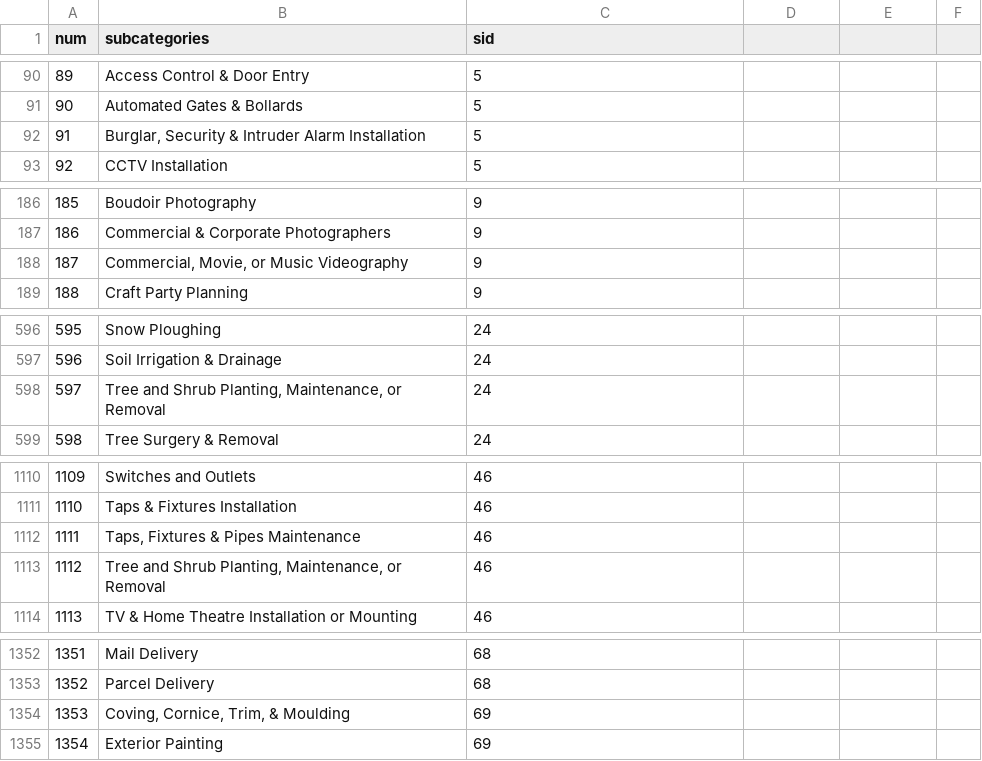
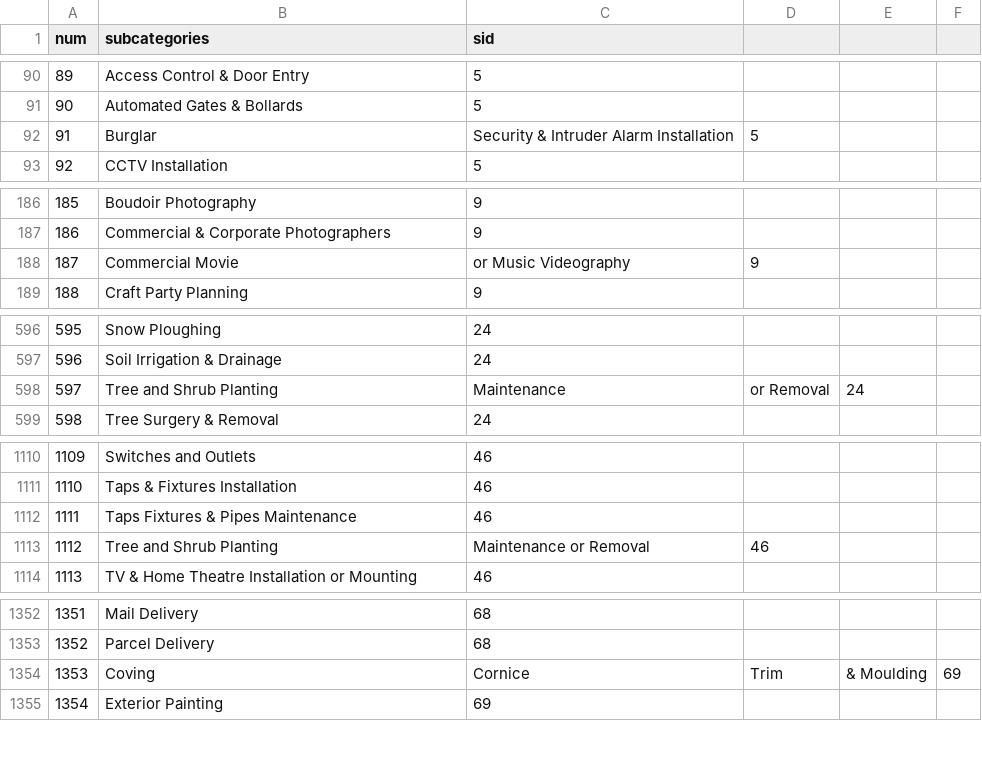
Before and after one commit to fabischkamau/service_categories, a CSV file: subcategories.csv, drawn as a sheet; only a part is shown, gaps mark what is left out; the diff covers the shown part only.

Commit message:
Update subcategories.csv

```diff
--- a/subcategories.csv
+++ b/subcategories.csv
@@ -91,3 +91,3 @@ num,subcategories,sid
 90,Automated Gates & Bollards,5
-91,"Burglar, Security & Intruder Alarm Installation",5
+91,Burglar, Security & Intruder Alarm Installation,5
 92,CCTV Installation,5
@@ -187,3 +187,3 @@ num,subcategories,sid
 186,Commercial & Corporate Photographers,9
-187,"Commercial, Movie, or Music Videography",9
+187,Commercial Movie, or Music Videography,9
 188,Craft Party Planning,9
@@ -597,3 +597,3 @@ num,subcategories,sid
 596,Soil Irrigation & Drainage,24
-597,"Tree and Shrub Planting, Maintenance, or Removal",24
+597,Tree and Shrub Planting, Maintenance, or Removal,24
 598,Tree Surgery & Removal,24
@@ -1111,4 +1111,4 @@ num,subcategories,sid
 1110,Taps & Fixtures Installation,46
-1111,"Taps, Fixtures & Pipes Maintenance",46
-1112,"Tree and Shrub Planting, Maintenance, or Removal",46
+1111,Taps Fixtures & Pipes Maintenance,46
+1112,Tree and Shrub Planting, Maintenance or Removal,46
 1113,TV & Home Theatre Installation or Mounting,46
@@ -1353,3 +1353,3 @@ num,subcategories,sid
 1352,Parcel Delivery,68
-1353,"Coving, Cornice, Trim, & Moulding",69
+1353,Coving, Cornice, Trim, & Moulding,69
 1354,Exterior Painting,69
```
Also changed, not shown: 23 edited cells elsewhere in this file.
